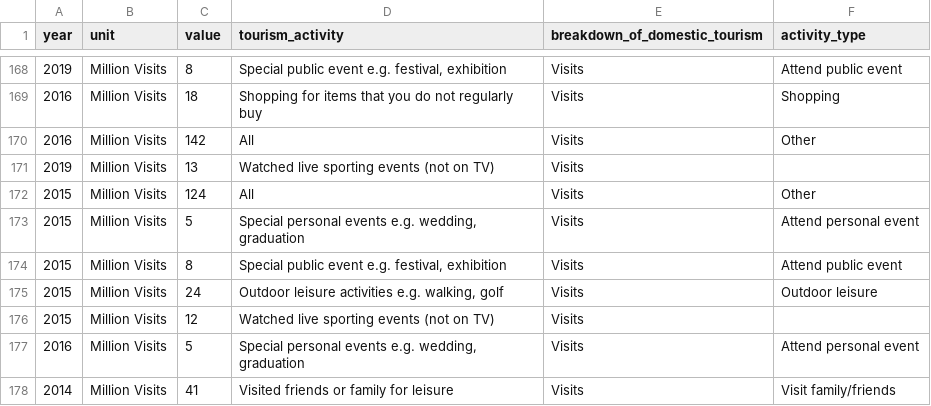
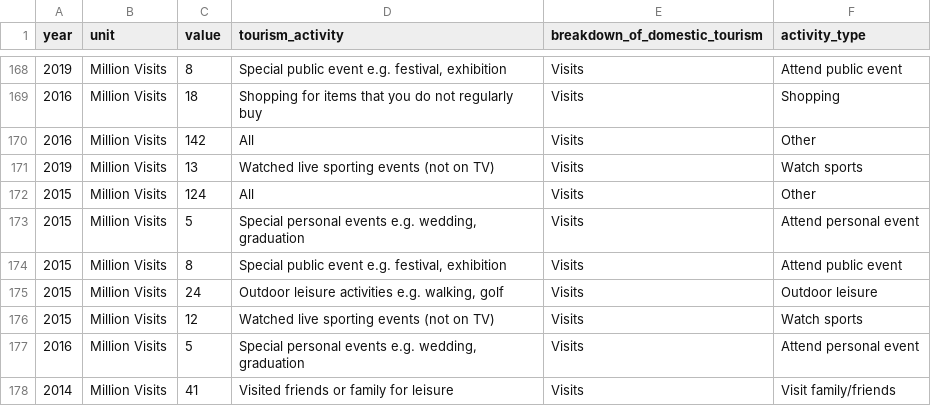
Before and after one commit to louiseshambrook/visit_scotland_final_project, a CSV file: notebooks/clean_data/activities_clean.csv, drawn as a sheet; only a part is shown, gaps mark what is left out; the diff covers the shown part only.

```diff
--- a/notebooks/clean_data/activities_clean.csv
+++ b/notebooks/clean_data/activities_clean.csv
@@ -170,3 +170,3 @@ year,unit,value,tourism_activity,breakdown_of_domestic_tourism,activity_type
 2016,Million Visits,142,All,Visits,Other
-2019,Million Visits,13,Watched live sporting events (not on TV),Visits,
+2019,Million Visits,13,Watched live sporting events (not on TV),Visits,Watch sports
 2015,Million Visits,124,All,Visits,Other
@@ -175,3 +175,3 @@ year,unit,value,tourism_activity,breakdown_of_domestic_tourism,activity_type
 2015,Million Visits,24,"Outdoor leisure activities e.g. walking, golf",Visits,Outdoor leisure
-2015,Million Visits,12,Watched live sporting events (not on TV),Visits,
+2015,Million Visits,12,Watched live sporting events (not on TV),Visits,Watch sports
 2016,Million Visits,5,"Special personal events e.g. wedding, graduation",Visits,Attend personal event
```
Also changed, not shown: 12 edited cells elsewhere in this file, notebooks/clean_data/transport_clean.csv, 3 other files.
